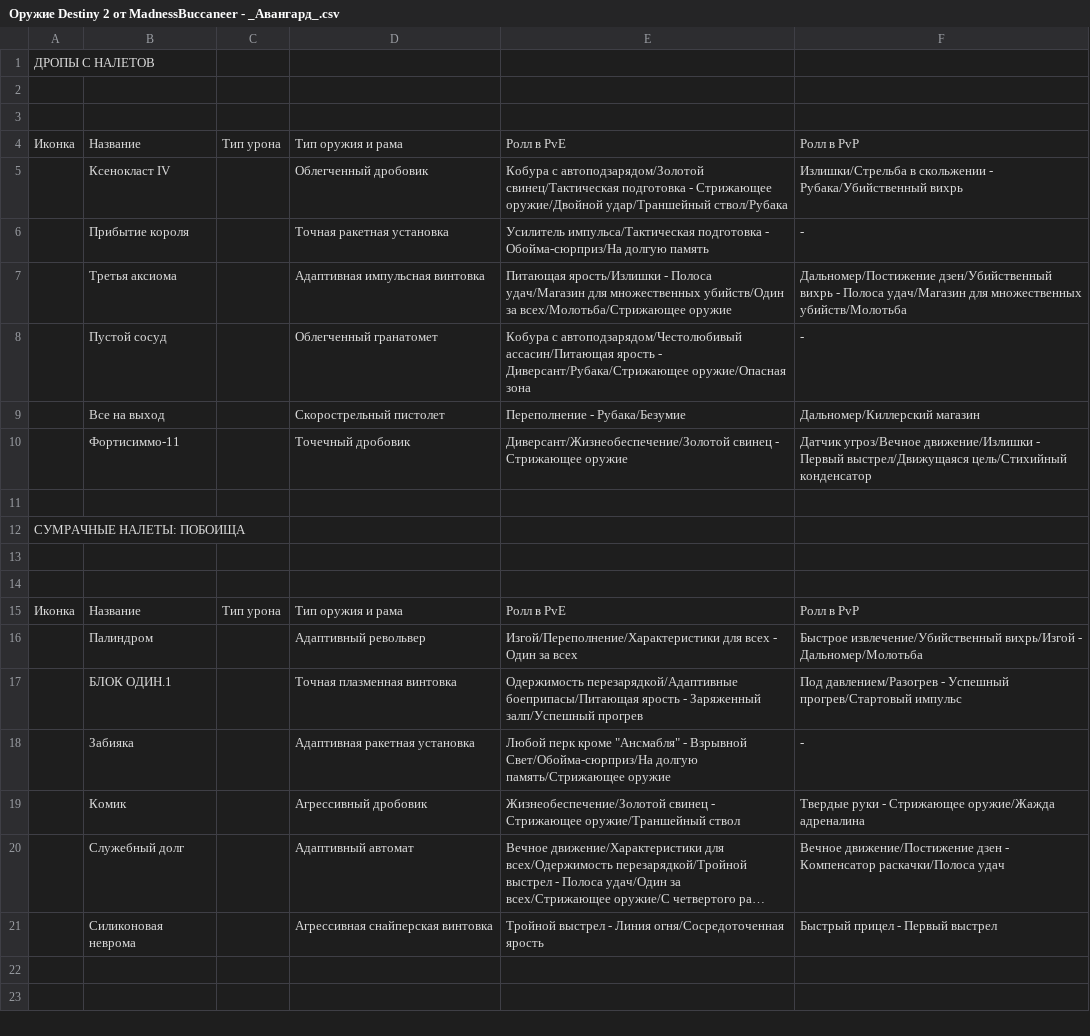
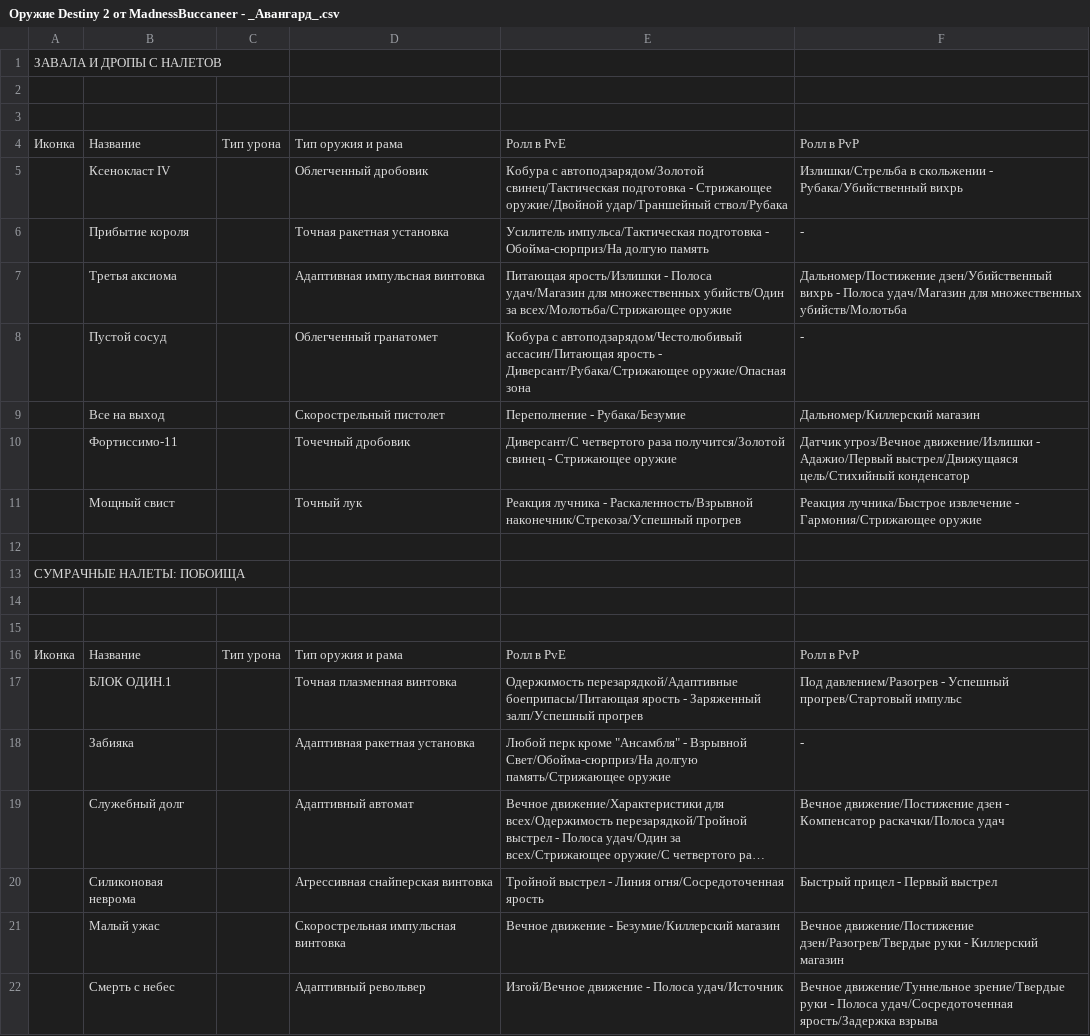
Before and after one commit to stb1rd/madness-rolls, a CSV file: src/data/rollsCSV/Оружие Destiny 2 от MadnessBuccaneer - _Авангард_.csv, drawn as a sheet; long unchanged cells end in …; removed rows and columns are numbered as before the commit, all else as after; the diff names each change by its address in the sheet, - before the commit and + after, or states it on an @@ line.

```diff
--- a/src/data/rollsCSV/Оружие Destiny 2 от MadnessBuccaneer - _Авангард_.csv
+++ b/src/data/rollsCSV/Оружие Destiny 2 от MadnessBuccaneer - _Авангард_.csv
-A1: ДРОПЫ С НАЛЕТОВ
+A1: ЗАВАЛА И ДРОПЫ С НАЛЕТОВ
-B10: Фортисиммо-11
+B10: Фортиссимо-11
-E10: Диверсант/Жизнеобеспечение/Золотой свинец -…
+E10: Диверсант/С четвертого раза получится/Золотой свинец -…
-F10: …движение/Излишки - Первый выстрел/Движущаяся цель/Стихийный…
+F10: …движение/Излишки - Адажио/Первый выстрел/Движущаяся цель/Стихийный…
+row 11:  | Мощный свист |  | Точный лук | Реакция лучника - Раскаленность/Взрывной наконечник/Стрекоза/Успешный прогрев | Реакция лучника/Быстрое извлечение - Гармония/Стрижающее оружие
-row 16:  | Палиндром |  | Адаптивный револьвер | Изгой/Переполнение/Характеристики для всех - Один за всех | Быстрое извлечение/Убийственный вихрь/Изгой - Дальномер/Молотьба
-E18: …перк кроме "Ансмабля" - Взрывной…
+E18: …перк кроме "Ансамбля" - Взрывной…
-row 19:  | Комик |  | Агрессивный дробовик | Жизнеобеспечение/Золотой свинец - Стрижающее оружие/Траншейный ствол | Твердые руки - Стрижающее оружие/Жажда адреналина
+row 21:  | Малый ужас |  | Скорострельная импульсная винтовка | Вечное движение - Безумие/Киллерский магазин | Вечное движение/Постижение дзен/Разогрев/Твердые руки - Киллерский магазин
+row 22:  | Смерть с небес |  | Адаптивный револьвер | Изгой/Вечное движение - Полоса удач/Источник | Вечное движение/Туннельное зрение/Твердые руки - Полоса удач/Сосредоточенная ярость/Задержка взрыва
```
Also changed, not shown: src/data/rollsCSV/Оружие Destiny 2 от MadnessBuccaneer - Горнило.csv, src/data/rollsCSV/Оружие Destiny 2 от MadnessBuccaneer - Мировой лут пул.csv, 11 other files.
